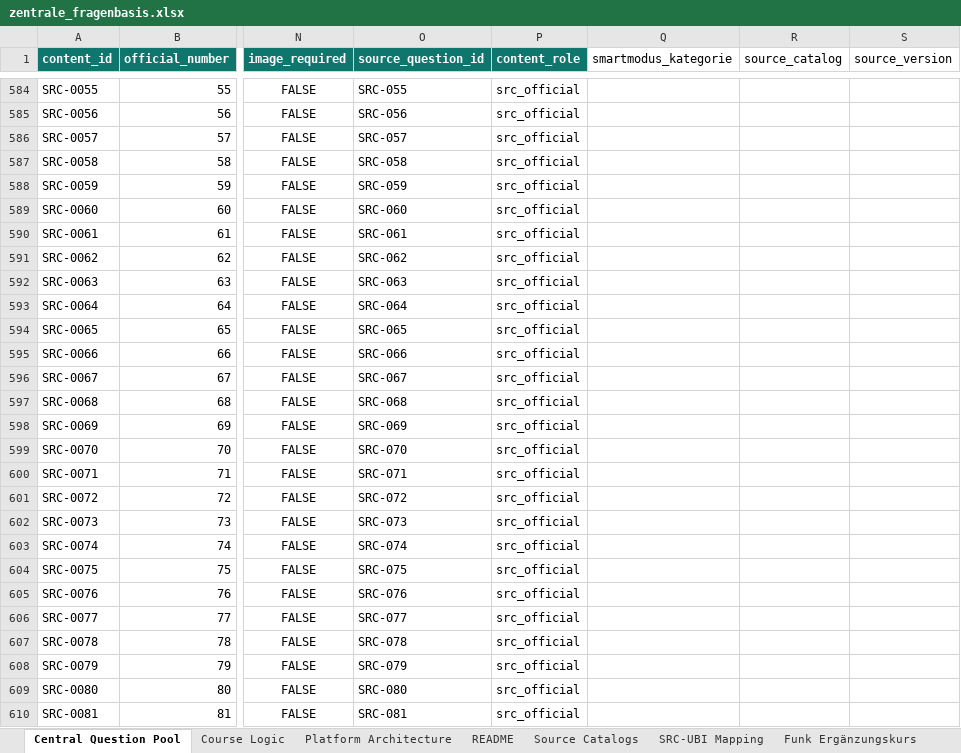
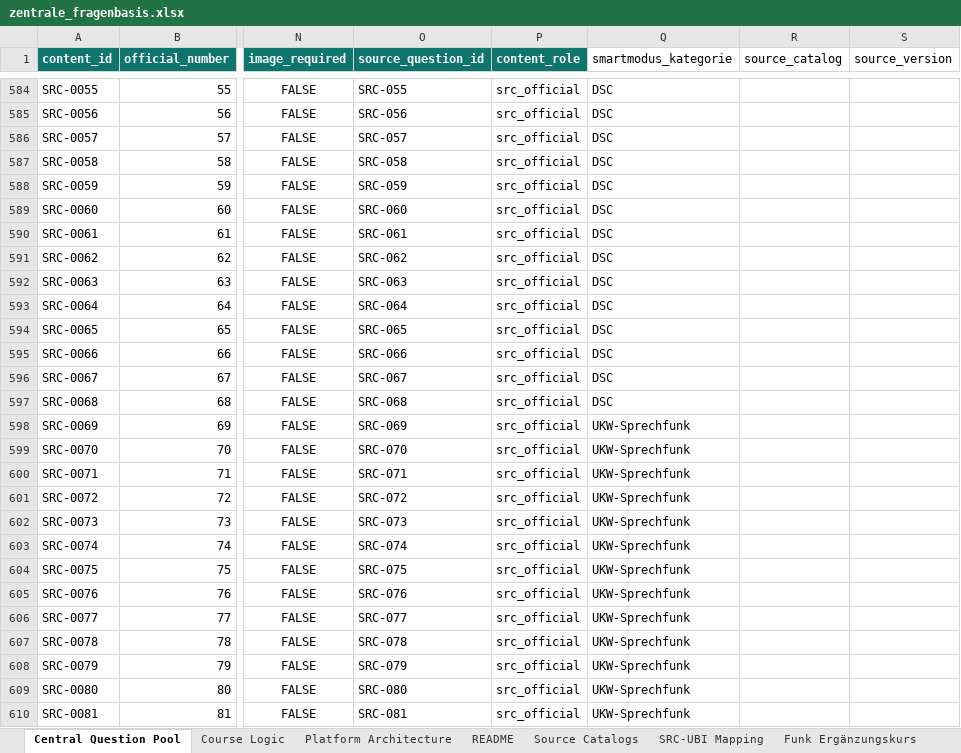
Before and after one commit to hastla007/boatingschool, an Excel workbook: database/data/zentrale_fragenbasis.xlsx, sheet Central Question Pool, drawn as a sheet; only a part is shown, gaps mark what is left out; values as stored, in another font and other column widths than the file's, no borders; the diff covers the shown part only; the diff names each change by its address in the sheet, - before the commit and + after, or states it on an @@ line.

```diff
--- a/database/data/zentrale_fragenbasis.xlsx (sheet Central Question Pool)
+++ b/database/data/zentrale_fragenbasis.xlsx (sheet Central Question Pool)
-Q584:Q597 (smartmodus_kategorie): (empty)
+Q584:Q597 (smartmodus_kategorie): DSC
-Q598:Q610 (smartmodus_kategorie): (empty)
+Q598:Q610 (smartmodus_kategorie): UKW-Sprechfunk
```
Also changed, not shown: 283 edited cells elsewhere in this sheet, 13 other files.
